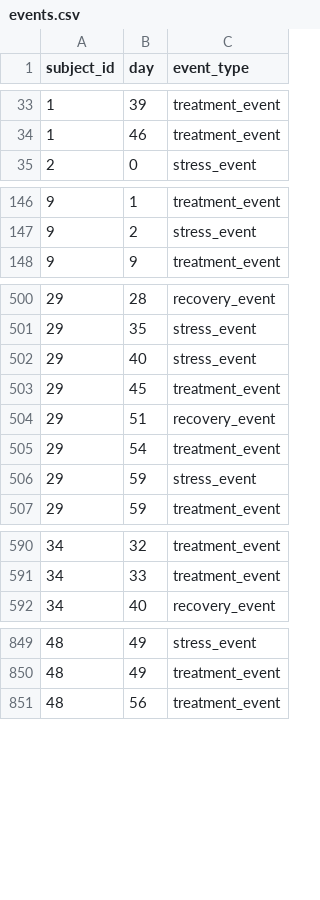
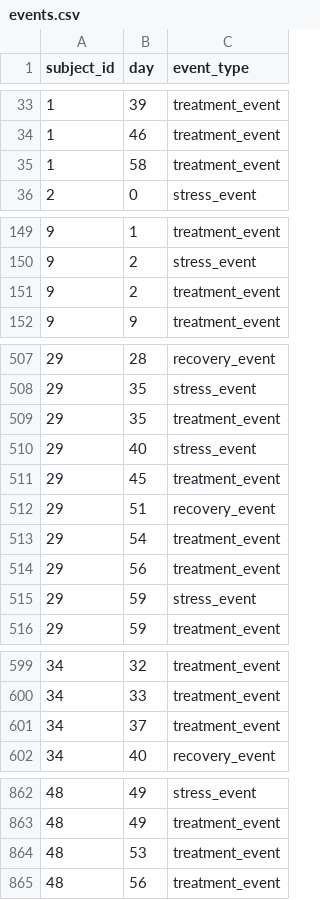
Before and after one commit to tfius/grm-tcm, a CSV file: synthetic_grm_tcm/events.csv, drawn as a sheet; only a part is shown, gaps mark what is left out; the diff covers the shown part only; the diff names each change by its address in the sheet, - before the commit and + after, or states it on an @@ line.

```diff
--- a/synthetic_grm_tcm/events.csv
+++ b/synthetic_grm_tcm/events.csv
+row 35: 1 | 58 | treatment_event
+row 151: 9 | 2 | treatment_event
+row 509: 29 | 35 | treatment_event
+row 514: 29 | 56 | treatment_event
+row 601: 34 | 37 | treatment_event
+row 864: 48 | 53 | treatment_event
```
Also changed, not shown: 18 added rows elsewhere in this file, grm_tcm_diagnostics/cluster_assignments.csv, grm_tcm_diagnostics/contrarian_findings.csv, 25 other files.
